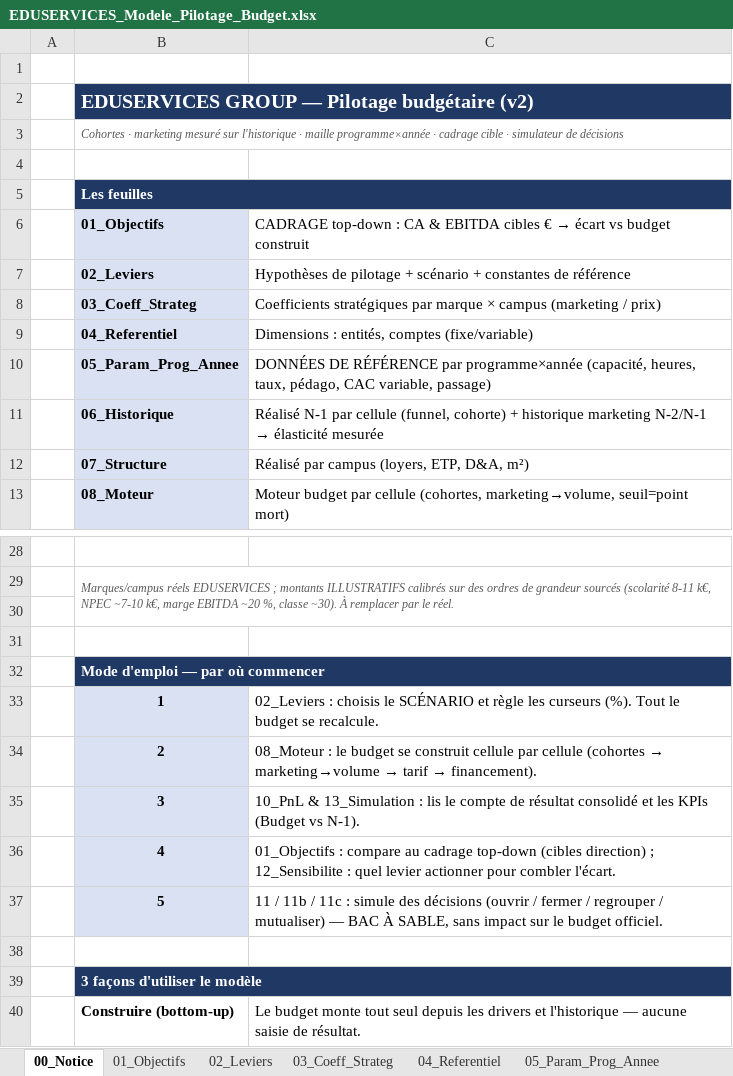
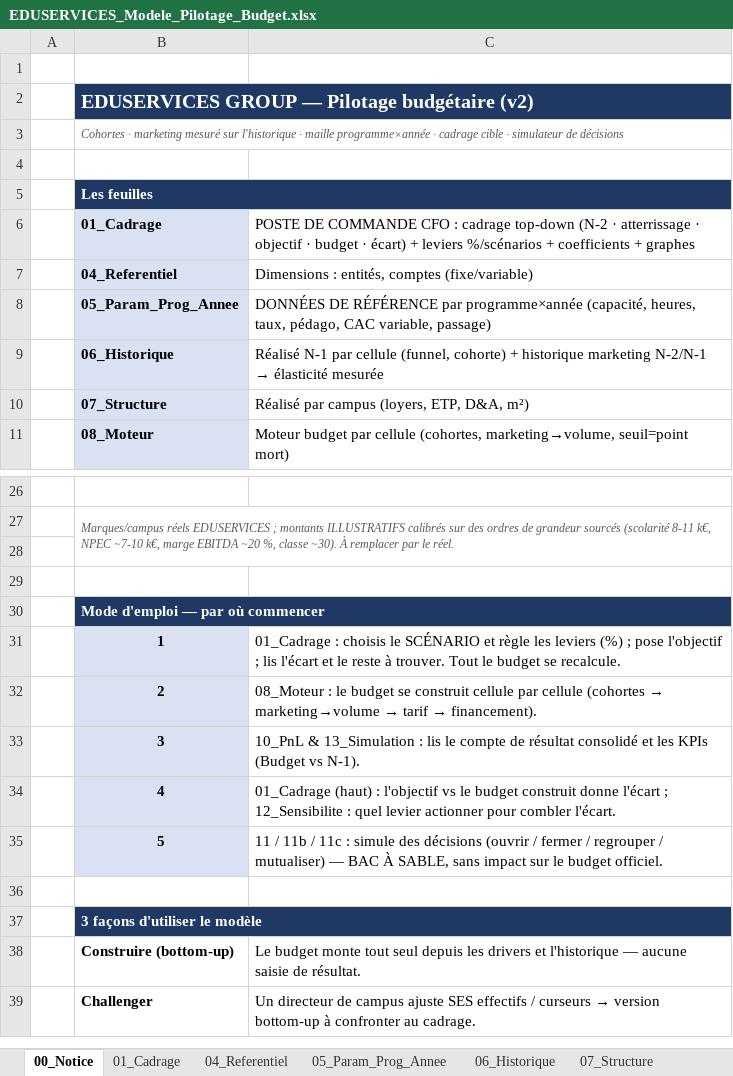
Before and after one commit to elmeziatims-art/demo5, an Excel workbook: eduservices/EDUSERVICES_Modele_Pilotage_Budget.xlsx, sheet 00_Notice, drawn as a sheet; only a part is shown, gaps mark what is left out; the shorter side is filled out with more unchanged rows; values as stored, in another font and other column widths than the file's, no borders; removed rows and columns are numbered as before the commit, all else as after; the diff names each change by its address in the sheet, - before the commit and + after, or states it on an @@ line.

```diff
--- a/eduservices/EDUSERVICES_Modele_Pilotage_Budget.xlsx (sheet 00_Notice)
+++ b/eduservices/EDUSERVICES_Modele_Pilotage_Budget.xlsx (sheet 00_Notice)
-sheet tab: 01_Objectifs
+sheet tab: 01_Cadrage
-sheet tab: 02_Leviers
-sheet tab: 03_Coeff_Strateg
-row 6:  | 01_Objectifs | CADRAGE top-down : CA & EBITDA cibles € → écart vs budget construit
-row 7:  | 02_Leviers | Hypothèses de pilotage + scénario + constantes de référence
-row 8:  | 03_Coeff_Strateg | Coefficients stratégiques par marque × campus (marketing / prix)
+row 6:  | 01_Cadrage | POSTE DE COMMANDE CFO : cadrage top-down (N-2 · atterrissage · objectif · budget · écart) + leviers %/scénarios + coefficients + graphes
-C31: 02_Leviers : choisis le SCÉNARIO et règle les curseurs (%). Tout le…
+C31: 01_Cadrage : choisis le SCÉNARIO et règle les leviers (%) ; pose l'objectif ; lis l'écart et le reste à trouver. Tout le…
-C34: 01_Objectifs : compare au cadrage top-down (cibles direction) ; 12_Sensibilite…
+C34: 01_Cadrage (haut) : l'objectif vs le budget construit donne l'écart ; 12_Sensibilite…
```
Also changed, not shown: sheet 08_Moteur, sheet 01_Cadrage, sheet 11_Simulateur, sheet 09_Allocation, sheet 07_Structure, sheet 06_Historique, 4 more sheets, charts or pictures, 2 other files.
